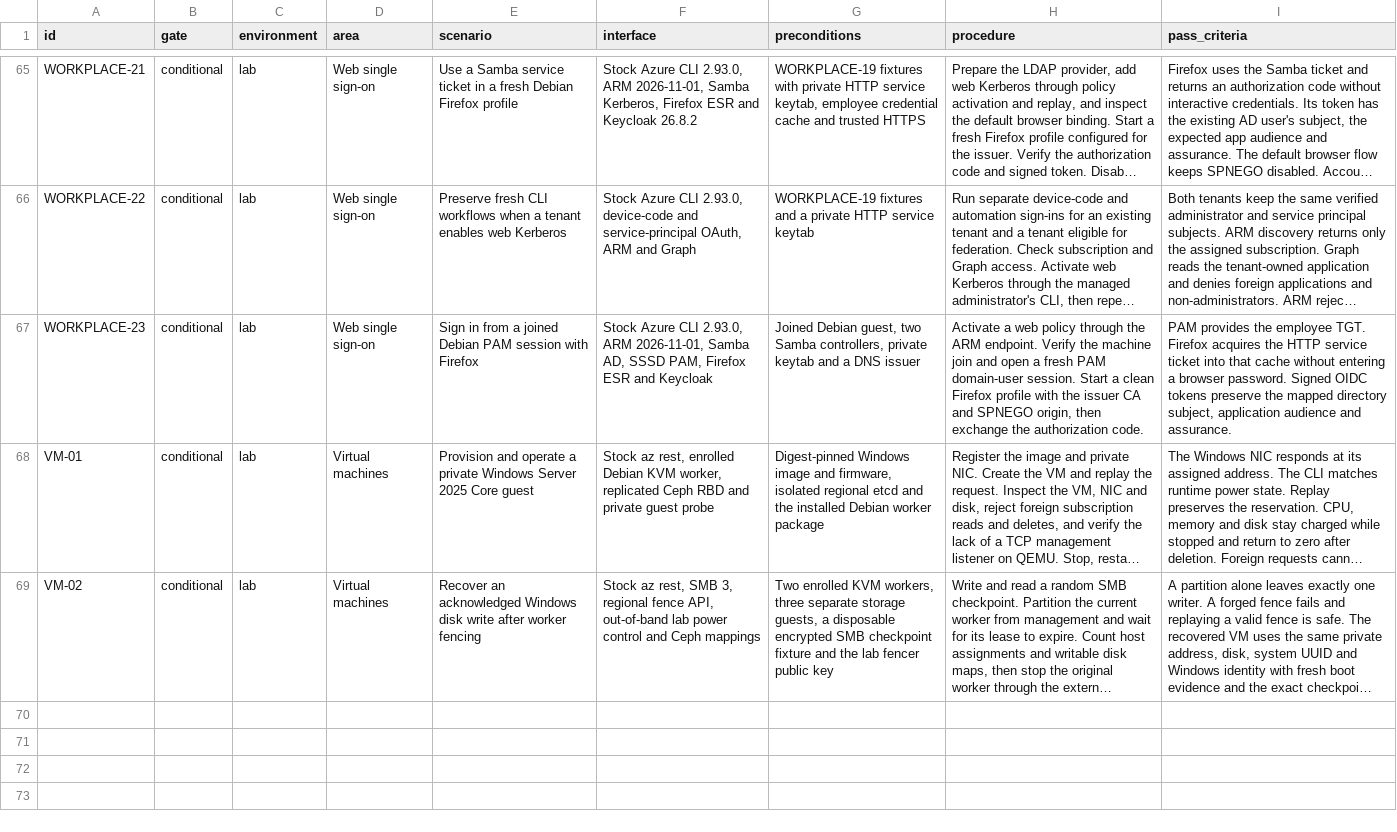
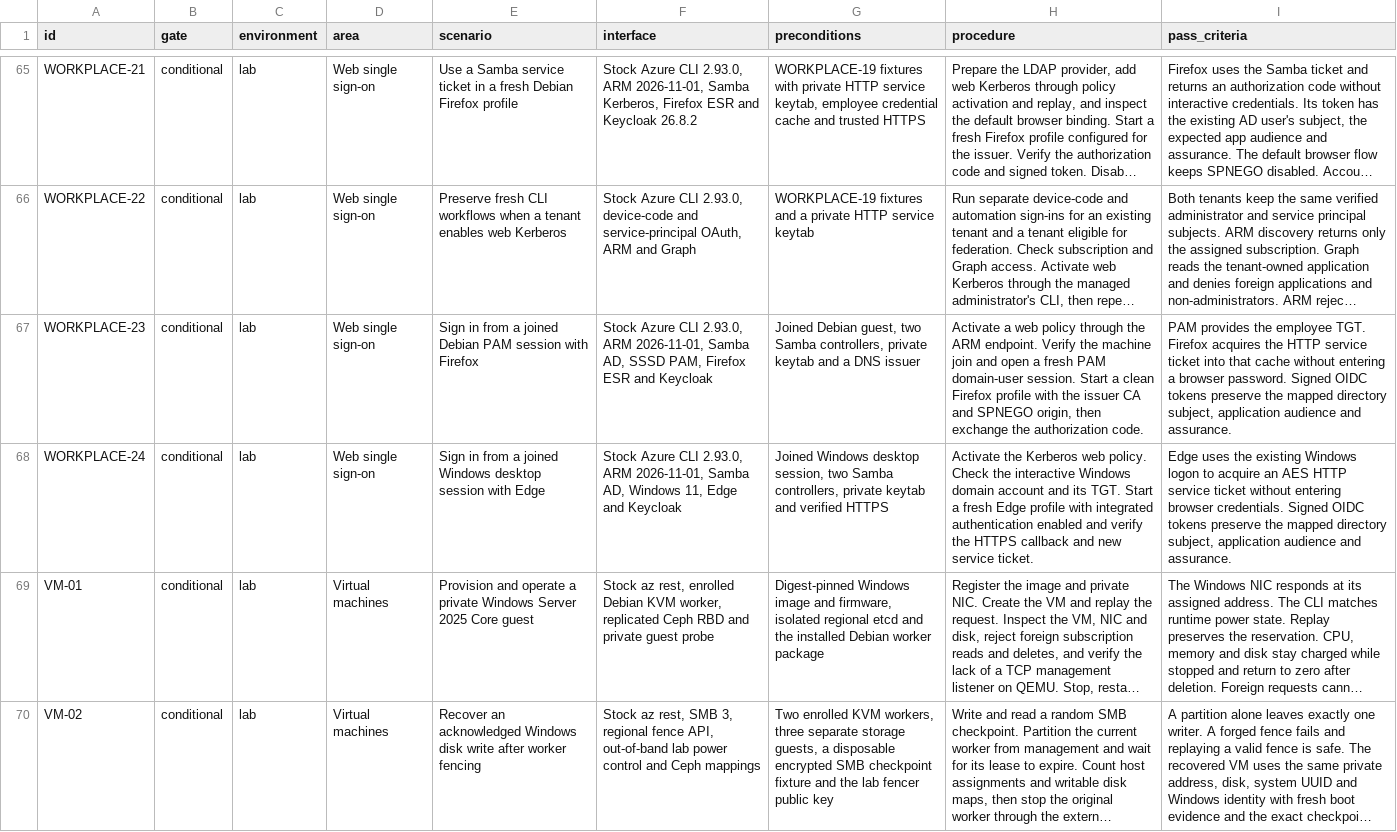
Before and after one commit to Weichwolf/ocean, a TSV file: acceptance.tsv, drawn as a sheet; only a part is shown, gaps mark what is left out; long unchanged cells end in …; the diff names each change by its address in the sheet, - before the commit and + after, or states it on an @@ line.

Commit message:
Verify Kerberos web sign-in from a joined Windows desktop

```diff
--- a/acceptance.tsv
+++ b/acceptance.tsv
+row 68: WORKPLACE-24 | conditional | lab | Web single sign-on | Sign in from a joined Windows desktop session with Edge | Stock Azure CLI 2.93.0, ARM 2026-11-01, Samba AD, Windows 11, Edge and Keycloak | Joined Windows desktop session, two Samba controllers, private keytab and verified HTTPS | Activate the Kerberos web policy. Check the interactive Windows domain account and its TGT. Start a fresh Edge profile with integrated authentication enabled and verify the HTTPS callback and new service ticket. | Edge uses the existing Windows logon to acquire an AES HTTP service ticket without entering browser credentials. Signed OIDC tokens preserve the mapped directory subject, application audience and assurance.
```
Also changed, not shown: 5 other files.
